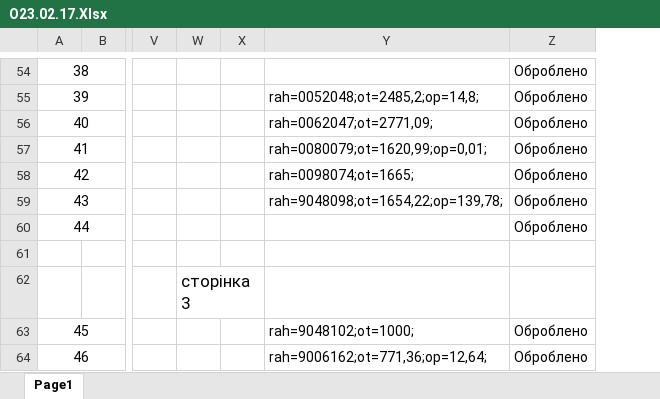
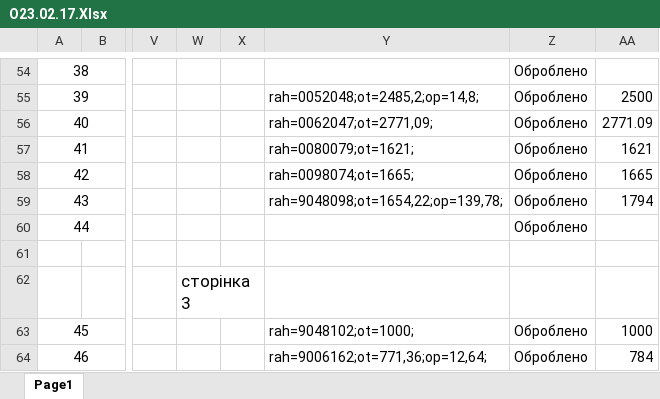
Before and after one commit to Anatoliy111/dolg, an Excel workbook: 1/О23.02.17.Xlsx, sheet Page1, drawn as a sheet; only a part is shown, gaps mark what is left out; values as stored, in another font and other column widths than the file's, no borders; charts and pictures not drawn; the diff covers the shown part only; the diff names each change by its address in the sheet, - before the commit and + after, or states it on an @@ line.

```diff
--- a/1/О23.02.17.Xlsx (sheet Page1)
+++ b/1/О23.02.17.Xlsx (sheet Page1)
+column AA, rows 55-64: 2500 | 2771.09 | 1621 | 1665 | 1794 |  |  |  | 1000 | 784
-Y57: rah=0080079;ot=1620,99;op=0,01;
+Y57: rah=0080079;ot=1621;
```
Also changed, not shown: 7 edited cells elsewhere in this sheet, 1/О23.02.13.Xlsx, 9 other files.
